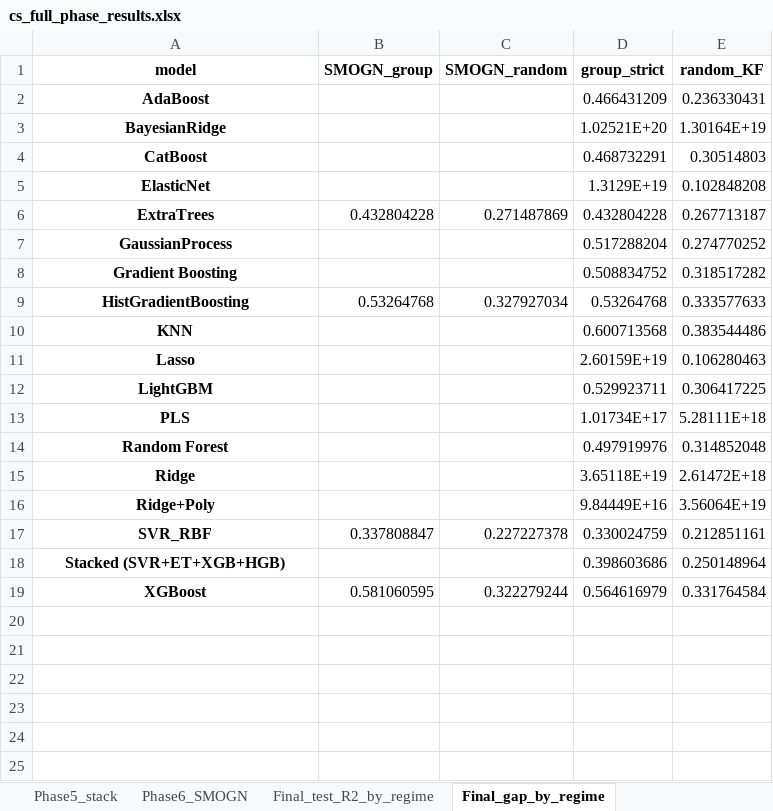
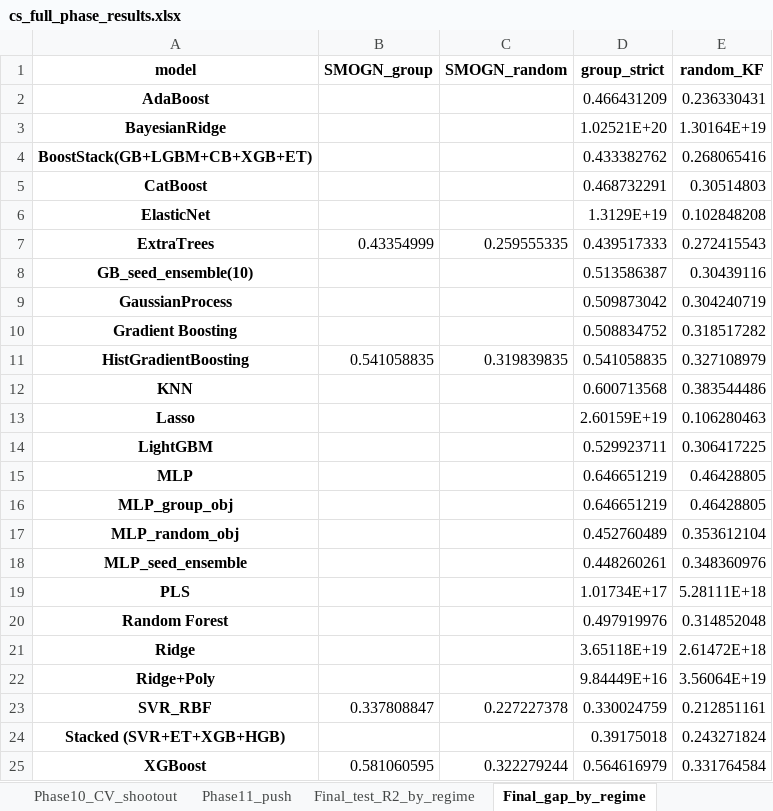
Before and after one commit to fakhirhassan/CivilFYP, an Excel workbook: cs_full_phase_results.xlsx, sheet Final_gap_by_regime, drawn as a sheet; values as stored, in another font and other column widths than the file's, no borders; addresses are those after the commit; the diff names each change by its address in the sheet, - before the commit and + after, or states it on an @@ line.

```diff
--- a/cs_full_phase_results.xlsx (sheet Final_gap_by_regime)
+++ b/cs_full_phase_results.xlsx (sheet Final_gap_by_regime)
+sheet tab: Phase10_CV_shootout
+sheet tab: Phase11_push
+row 4: BoostStack(GB+LGBM+CB+XGB+ET) |  |  | 0.433382762 | 0.268065416
-B7 (SMOGN_group): 0.432804228
+B7 (SMOGN_group): 0.43354999
-C7 (SMOGN_random): 0.271487869
+C7 (SMOGN_random): 0.259555335
-D7 (group_strict): 0.432804228
+D7 (group_strict): 0.439517333
-E7 (random_KF): 0.267713187
+E7 (random_KF): 0.272415543
+row 8: GB_seed_ensemble(10) |  |  | 0.513586387 | 0.30439116
-D9 (group_strict): 0.517288204
+D9 (group_strict): 0.509873042
-E9 (random_KF): 0.274770252
+E9 (random_KF): 0.304240719
-B11 (SMOGN_group): 0.53264768
+B11 (SMOGN_group): 0.541058835
-C11 (SMOGN_random): 0.327927034
+C11 (SMOGN_random): 0.319839835
-D11 (group_strict): 0.53264768
+D11 (group_strict): 0.541058835
-E11 (random_KF): 0.333577633
+E11 (random_KF): 0.327108979
+row 15: MLP |  |  | 0.646651219 | 0.46428805
+row 16: MLP_group_obj |  |  | 0.646651219 | 0.46428805
+row 17: MLP_random_obj |  |  | 0.452760489 | 0.353612104
+row 18: MLP_seed_ensemble |  |  | 0.448260261 | 0.348360976
-D24 (group_strict): 0.398603686
+D24 (group_strict): 0.39175018
-E24 (random_KF): 0.250148964
+E24 (random_KF): 0.243271824
```
Also changed, not shown: sheet Phase4_full, sheet Phase6_SMOGN, sheet Phase5_stack, sheet Phase4_best_params, sheet Phase4_leaderboard, sheet Final_test_R2_by_regime, 1 more sheet, other sheet tabs, 11 other files.
